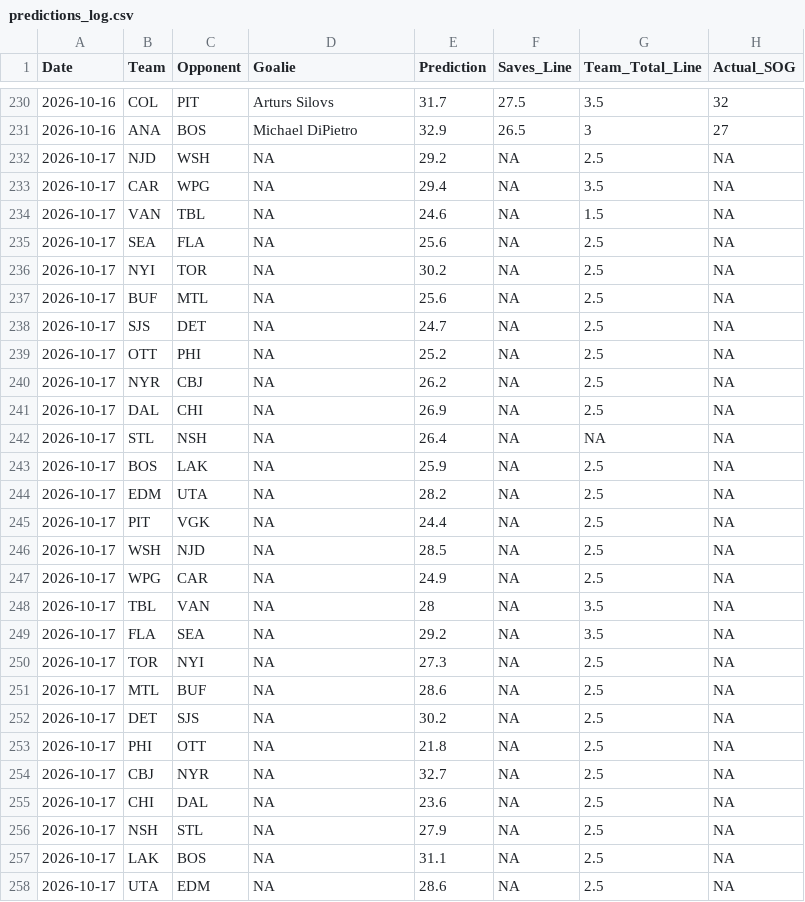
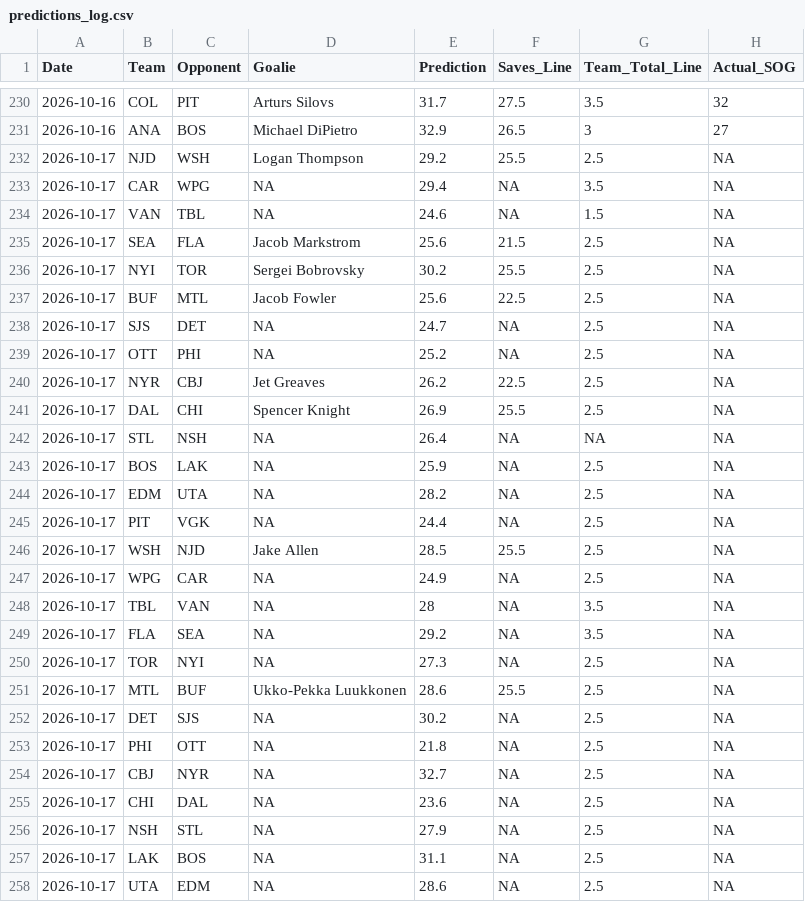
Before and after one commit to rysohn/nhl-sog-model, a CSV file: predictions_log.csv, drawn as a sheet; only a part is shown, gaps mark what is left out.

```diff
--- a/predictions_log.csv
+++ b/predictions_log.csv
@@ -231,12 +231,12 @@ Date,Team,Opponent,Goalie,Prediction,Saves_Line,Team_Total_Line,Actual_SOG
 2026-10-16,ANA,BOS,Michael DiPietro,32.9,26.5,3,27
-2026-10-17,NJD,WSH,NA,29.2,NA,2.5,NA
+2026-10-17,NJD,WSH,Logan Thompson,29.2,25.5,2.5,NA
 2026-10-17,CAR,WPG,NA,29.4,NA,3.5,NA
 2026-10-17,VAN,TBL,NA,24.6,NA,1.5,NA
-2026-10-17,SEA,FLA,NA,25.6,NA,2.5,NA
-2026-10-17,NYI,TOR,NA,30.2,NA,2.5,NA
-2026-10-17,BUF,MTL,NA,25.6,NA,2.5,NA
+2026-10-17,SEA,FLA,Jacob Markstrom,25.6,21.5,2.5,NA
+2026-10-17,NYI,TOR,Sergei Bobrovsky,30.2,25.5,2.5,NA
+2026-10-17,BUF,MTL,Jacob Fowler,25.6,22.5,2.5,NA
 2026-10-17,SJS,DET,NA,24.7,NA,2.5,NA
 2026-10-17,OTT,PHI,NA,25.2,NA,2.5,NA
-2026-10-17,NYR,CBJ,NA,26.2,NA,2.5,NA
-2026-10-17,DAL,CHI,NA,26.9,NA,2.5,NA
+2026-10-17,NYR,CBJ,Jet Greaves,26.2,22.5,2.5,NA
+2026-10-17,DAL,CHI,Spencer Knight,26.9,25.5,2.5,NA
 2026-10-17,STL,NSH,NA,26.4,NA,NA,NA
@@ -245,3 +245,3 @@ Date,Team,Opponent,Goalie,Prediction,Saves_Line,Team_Total_Line,Actual_SOG
 2026-10-17,PIT,VGK,NA,24.4,NA,2.5,NA
-2026-10-17,WSH,NJD,NA,28.5,NA,2.5,NA
+2026-10-17,WSH,NJD,Jake Allen,28.5,25.5,2.5,NA
 2026-10-17,WPG,CAR,NA,24.9,NA,2.5,NA
@@ -250,3 +250,3 @@ Date,Team,Opponent,Goalie,Prediction,Saves_Line,Team_Total_Line,Actual_SOG
 2026-10-17,TOR,NYI,NA,27.3,NA,2.5,NA
-2026-10-17,MTL,BUF,NA,28.6,NA,2.5,NA
+2026-10-17,MTL,BUF,Ukko-Pekka Luukkonen,28.6,25.5,2.5,NA
 2026-10-17,DET,SJS,NA,30.2,NA,2.5,NA
```
Also changed, not shown: 2 other files.
